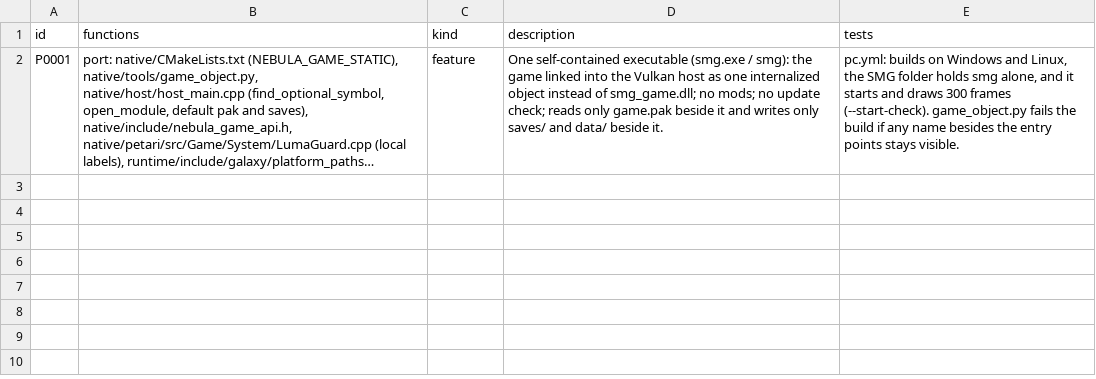
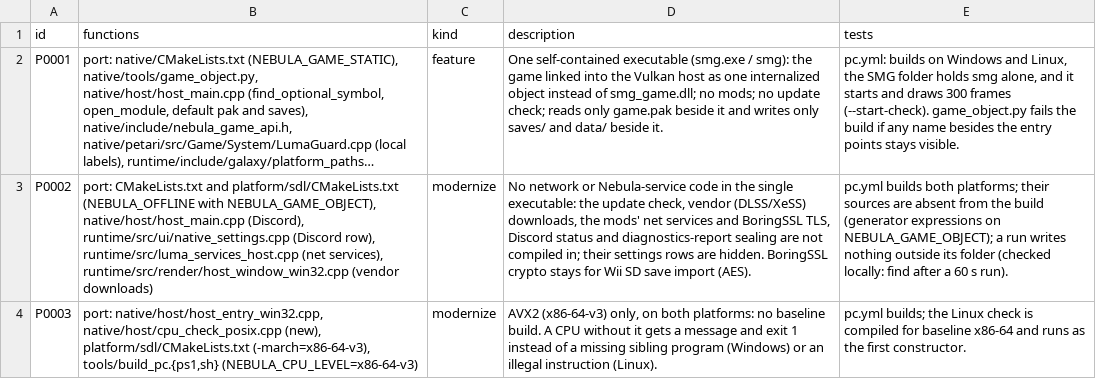
Before and after one commit to lizardpeter/super-mario-galaxy-decomp, a TSV file: records/patches.tsv, drawn as a sheet; long unchanged cells end in …; the diff names each change by its address in the sheet, - before the commit and + after, or states it on an @@ line.

```diff
--- a/records/patches.tsv
+++ b/records/patches.tsv
+row 3: P0002 | port: CMakeLists.txt and platform/sdl/CMakeLists.txt (NEBULA_OFFLINE with NEBULA_GAME_OBJECT), native/host/host_main.cpp (Discord), runtime/src/ui/native_settings.cpp (Discord row), runtime/src/luma_services_host.cpp (net services), runtime/src/render/host_window_win32.cpp (vendor downloads) | modernize | No network or Nebula-service code in the single executable: the update check, vendor (DLSS/XeSS) downloads, the mods' net services and BoringSSL TLS, Discord status and diagnostics-report sealing are not compiled in; their settings rows are hidden. BoringSSL crypto stays for Wii SD save import (AES). | pc.yml builds both platforms; their sources are absent from the build (generator expressions on NEBULA_GAME_OBJECT); a run writes nothing outside its folder (checked locally: find after a 60 s run).
+row 4: P0003 | port: native/host/host_entry_win32.cpp, native/host/cpu_check_posix.cpp (new), platform/sdl/CMakeLists.txt (-march=x86-64-v3), tools/build_pc.{ps1,sh} (NEBULA_CPU_LEVEL=x86-64-v3) | modernize | AVX2 (x86-64-v3) only, on both platforms: no baseline build. A CPU without it gets a message and exit 1 instead of a missing sibling program (Windows) or an illegal instruction (Linux). | pc.yml builds; the Linux check is compiled for baseline x86-64 and runs as the first constructor.
```
Also changed, not shown: 12 other files.
